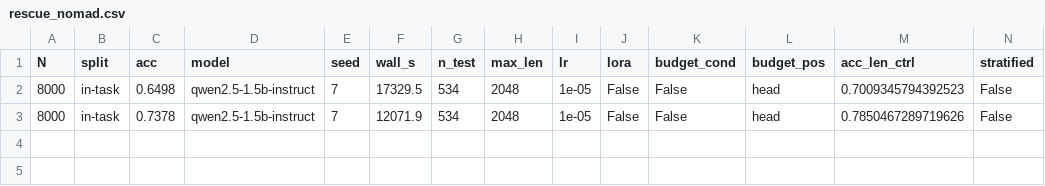
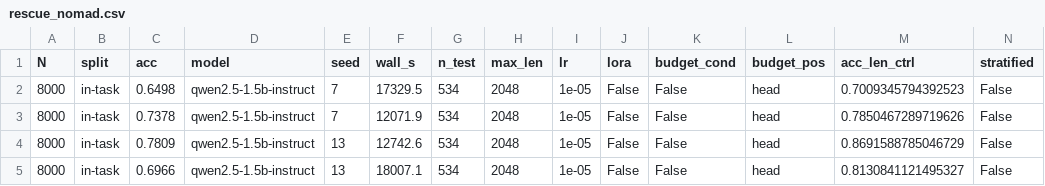
Before and after one commit to SuperSumanov/aira-dojo-noise-robust, a CSV file: phase1/rescue_nomad.csv, drawn as a sheet; only a part is shown; rows hold the shown columns only; the diff names each change by its address in the sheet, - before the commit and + after, or states it on an @@ line.

```diff
--- a/phase1/rescue_nomad.csv
+++ b/phase1/rescue_nomad.csv
+row 4: 8000 | in-task | 0.7809 | qwen2.5-1.5b-instruct | 13 | 12742.6 | 534 | 2048 | 1e-05 | False | False | head | 0.8691588785046729 | False
+row 5: 8000 | in-task | 0.6966 | qwen2.5-1.5b-instruct | 13 | 18007.1 | 534 | 2048 | 1e-05 | False | False | head | 0.8130841121495327 | False
```
Also changed, not shown: phase1/rescue_petfinder.csv.
